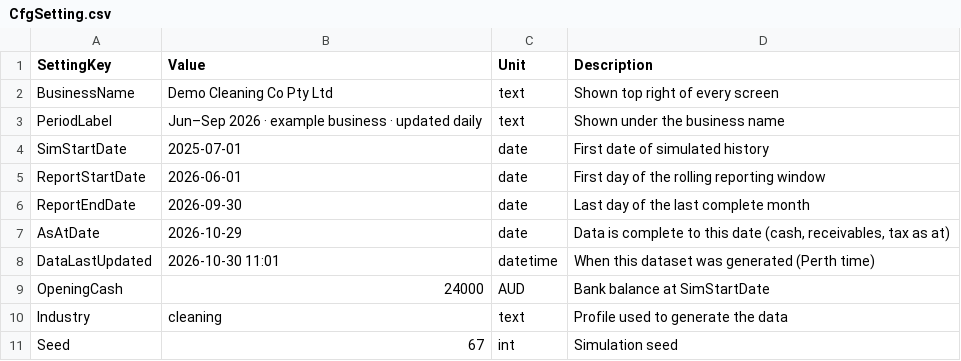
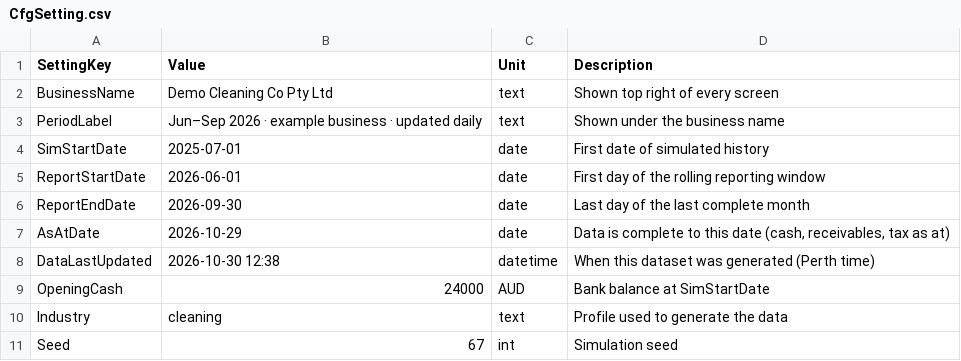
Before and after one commit to pathak007/rudram-ceo-dashboard-demo-data, a CSV file: data/cleaning/CfgSetting.csv, drawn as a sheet; only a part is shown.

```diff
--- a/data/cleaning/CfgSetting.csv
+++ b/data/cleaning/CfgSetting.csv
@@ -7,3 +7,3 @@ ReportEndDate,2026-09-30,date,Last day of the last complete month
 AsAtDate,2026-10-29,date,"Data is complete to this date (cash, receivables, tax as at)"
-DataLastUpdated,2026-10-30 11:01,datetime,When this dataset was generated (Perth time)
+DataLastUpdated,2026-10-30 12:38,datetime,When this dataset was generated (Perth time)
 OpeningCash,24000,AUD,Bank balance at SimStartDate
```
Also changed, not shown: 2 other files.
